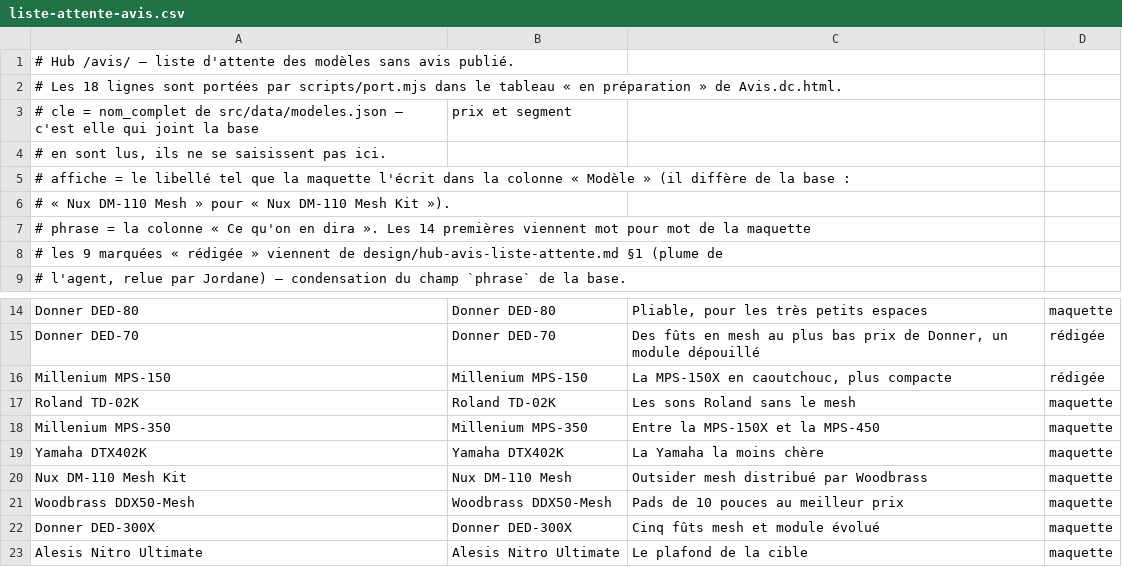
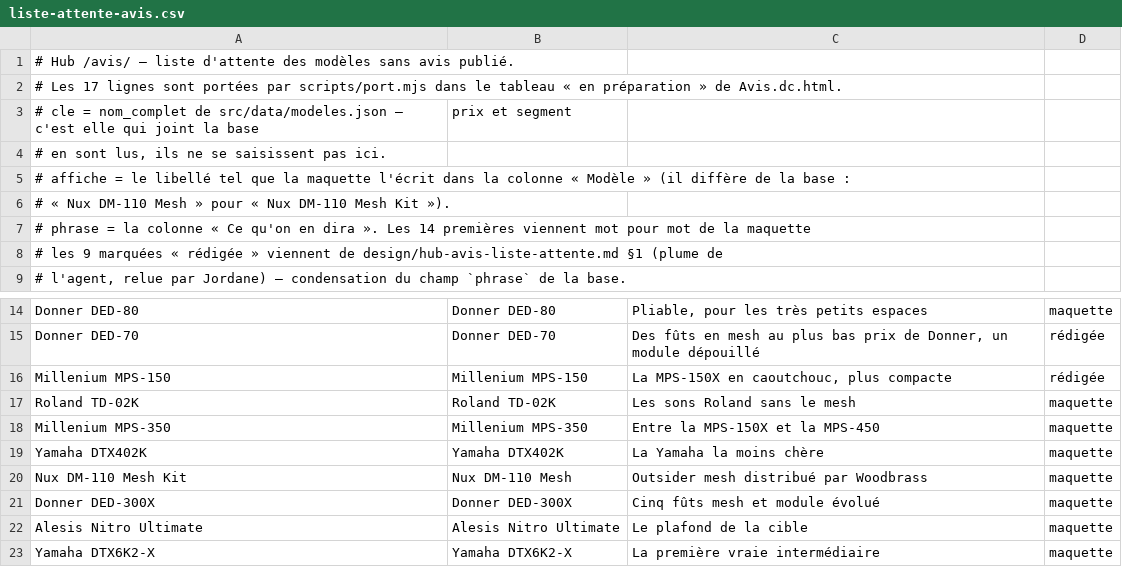
Before and after one commit to jfeuillet77-pixel/bipbop-site, a CSV file: design/liste-attente-avis.csv, drawn as a sheet; only a part is shown, gaps mark what is left out; the shorter side is filled out with more unchanged rows.

```diff
--- a/design/liste-attente-avis.csv
+++ b/design/liste-attente-avis.csv
@@ -1,3 +1,3 @@
 # Hub /avis/ — liste d'attente des modèles sans avis publié.
-# Les 18 lignes sont portées par scripts/port.mjs dans le tableau « en préparation » de Avis.dc.html.
+# Les 17 lignes sont portées par scripts/port.mjs dans le tableau « en préparation » de Avis.dc.html.
 # cle     = nom_complet de src/data/modeles.json — c'est elle qui joint la base ; prix et segment
@@ -20,3 +20,2 @@ Yamaha DTX402K;Yamaha DTX402K;La Yamaha la moins chère;maquette
 Nux DM-110 Mesh Kit;Nux DM-110 Mesh;Outsider mesh distribué par Woodbrass;maquette
-Woodbrass DDX50-Mesh;Woodbrass DDX50-Mesh;Pads de 10 pouces au meilleur prix;maquette
 Donner DED-300X;Donner DED-300X;Cinq fûts mesh et module évolué;maquette
```
Also changed, not shown: 21 other files.
